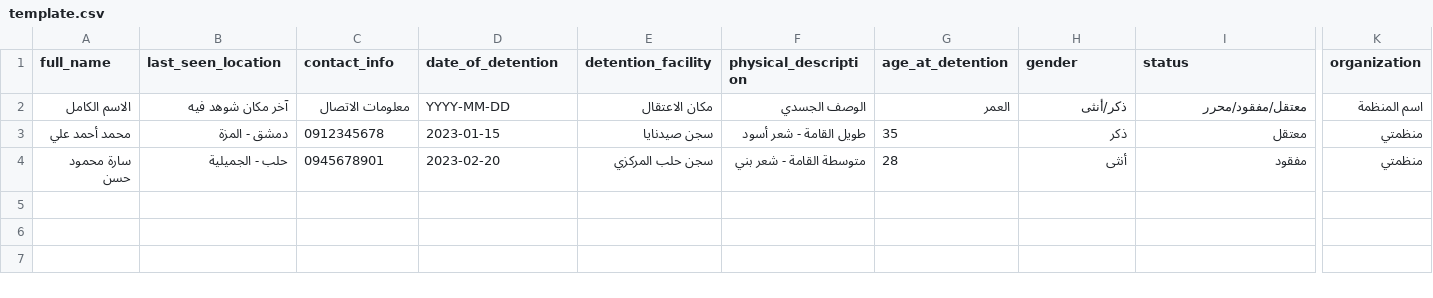
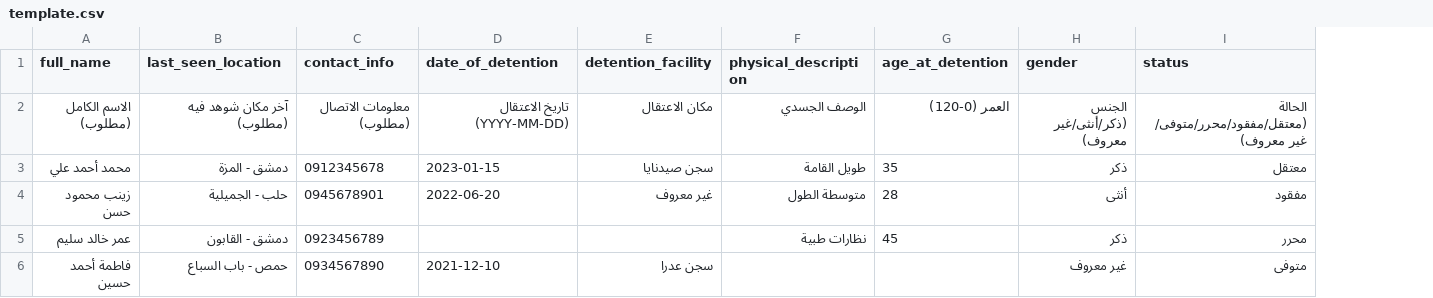
Before and after one commit to AsemHub/syria-detainee-finder, a CSV file: public/template.csv, drawn as a sheet; only a part is shown, gaps mark what is left out; removed rows and columns are numbered as before the commit, all else as after; rows hold the shown columns only; the diff covers the shown part only; the diff names each change by its address in the sheet, - before the commit and + after, or states it on an @@ line.

```diff
--- a/public/template.csv
+++ b/public/template.csv
-column K (organization), rows 2-4: اسم المنظمة | منظمتي | منظمتي
-A2 (full_name): الاسم الكامل
+A2 (full_name): الاسم الكامل (مطلوب)
-B2 (last_seen_location): آخر مكان شوهد فيه
+B2 (last_seen_location): آخر مكان شوهد فيه (مطلوب)
-C2 (contact_info): معلومات الاتصال
+C2 (contact_info): معلومات الاتصال (مطلوب)
-D2 (date_of_detention): YYYY-MM-DD
+D2 (date_of_detention): تاريخ الاعتقال (YYYY-MM-DD)
-G2 (age_at_detention): العمر
+G2 (age_at_detention): العمر (0-120)
-H2 (gender): ذكر/أنثى
+H2 (gender): الجنس (ذكر/أنثى/غير معروف)
-I2 (status): معتقل/مفقود/محرر
+I2 (status): الحالة (معتقل/مفقود/محرر/متوفى/غير معروف)
-F3 (physical_description): طويل القامة - شعر أسود
+F3 (physical_description): طويل القامة
-A4 (full_name): سارة محمود حسن
+A4 (full_name): زينب محمود حسن
-D4 (date_of_detention): 2023-02-20
+D4 (date_of_detention): 2022-06-20
-E4 (detention_facility): سجن حلب المركزي
+E4 (detention_facility): غير معروف
-F4 (physical_description): متوسطة القامة - شعر بني
+F4 (physical_description): متوسطة الطول
+row 5: عمر خالد سليم | دمشق - القابون | 0923456789 |  |  | نظارات طبية | 45 | ذكر | محرر
+row 6: فاطمة أحمد حسين | حمص - باب السباع | 0934567890 | 2021-12-10 | سجن عدرا |  |  | غير معروف | متوفى
```
Also changed, not shown: 1 edited cell elsewhere in this file, 11 other files.
